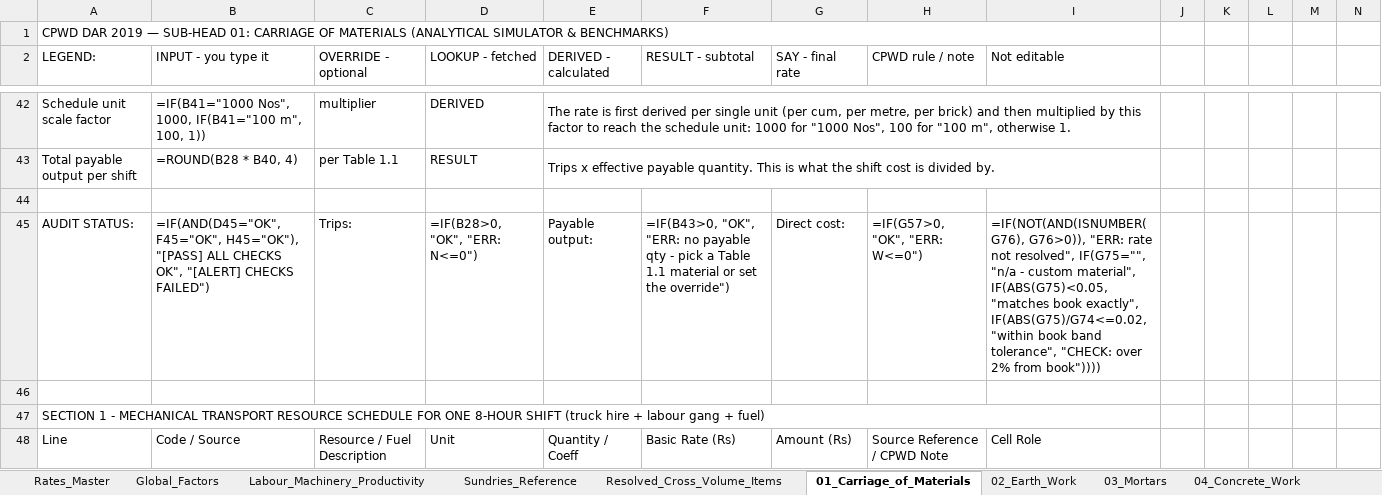
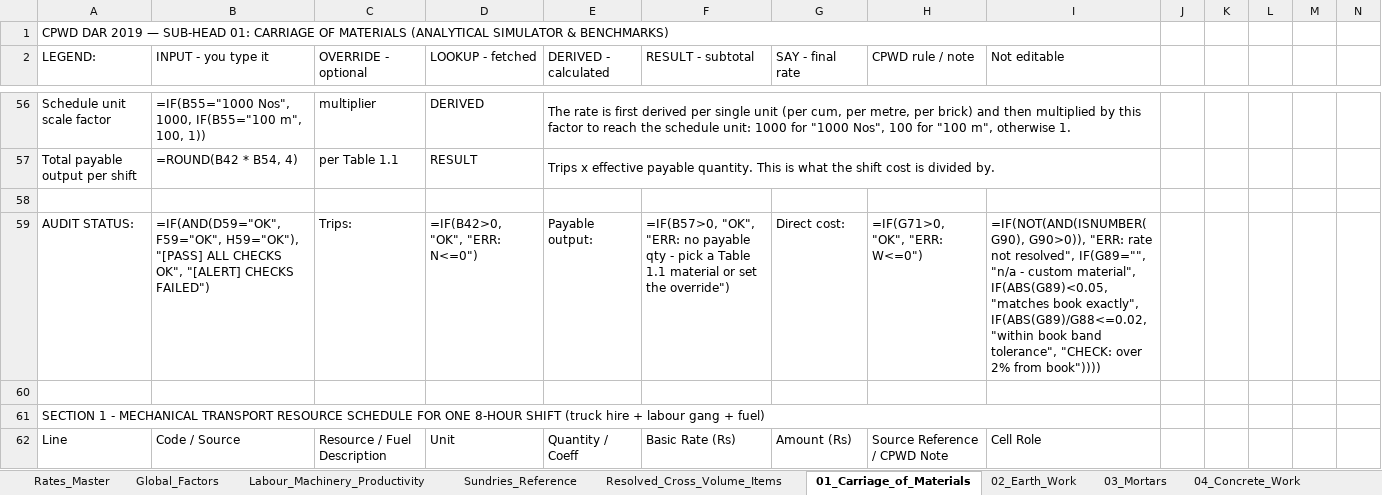
Before and after one commit to NishantAgarwal03/cpwd-dar-2019-excel, an Excel workbook: CPWD_DAR_2019_Custom_Rate_Analysis_Workbook_Vol_1.xlsx, sheet 01_Carriage_of_Materials, drawn as a sheet; only a part is shown, gaps mark what is left out; values as stored, in another font and other column widths than the file's, no cell formats; formulas without a stored value are shown as written; addresses are those after the commit; the diff covers the shown part only; the diff names each change by its address in the sheet, - before the commit and + after, or states it on an @@ line.

```diff
--- a/CPWD_DAR_2019_Custom_Rate_Analysis_Workbook_Vol_1.xlsx (sheet 01_Carriage_of_Materials)
+++ b/CPWD_DAR_2019_Custom_Rate_Analysis_Workbook_Vol_1.xlsx (sheet 01_Carriage_of_Materials)
@@ column A (LEGEND:) renumbered between rows 8 and 228 @@
-B56 (INPUT - you type it): =IF(B41="1000 Nos", 1000, IF(B41="100 m", 100,…
+B56 (INPUT - you type it): =IF(B55="1000 Nos", 1000, IF(B55="100 m", 100,…
-B57 (INPUT - you type it): =ROUND(B28 * B40, 4)
+B57 (INPUT - you type it): =ROUND(B42 * B54, 4)
-B59 (INPUT - you type it): =IF(AND(D45="OK", F45="OK", H45="OK"), "[PASS] ALL…
+B59 (INPUT - you type it): =IF(AND(D59="OK", F59="OK", H59="OK"), "[PASS] ALL…
-D59 (LOOKUP - fetched): =IF(B28>0, "OK", "ERR: N<=0")
+D59 (LOOKUP - fetched): =IF(B42>0, "OK", "ERR: N<=0")
-F59 (RESULT - subtotal): =IF(B43>0, "OK", "ERR:…
+F59 (RESULT - subtotal): =IF(B57>0, "OK", "ERR:…
-H59 (CPWD rule / note): =IF(G57>0, "OK", "ERR: W<=0")
+H59 (CPWD rule / note): =IF(G71>0, "OK", "ERR: W<=0")
-I59 (Not editable): =IF(NOT(AND(ISNUMBER(G76), G76>0)), "ERR: rate not resolved", IF(G75="", "n/a - custom material", IF(ABS(G75)<0.05, "matches book exactly", IF(ABS(G75)/G74<=0.02, "within book…
+I59 (Not editable): =IF(NOT(AND(ISNUMBER(G90), G90>0)), "ERR: rate not resolved", IF(G89="", "n/a - custom material", IF(ABS(G89)<0.05, "matches book exactly", IF(ABS(G89)/G88<=0.02, "within book…
```
Also changed, not shown: 16 added rows, 118 edited cells and merged cells elsewhere in this sheet, cell formats, 3 other files.
